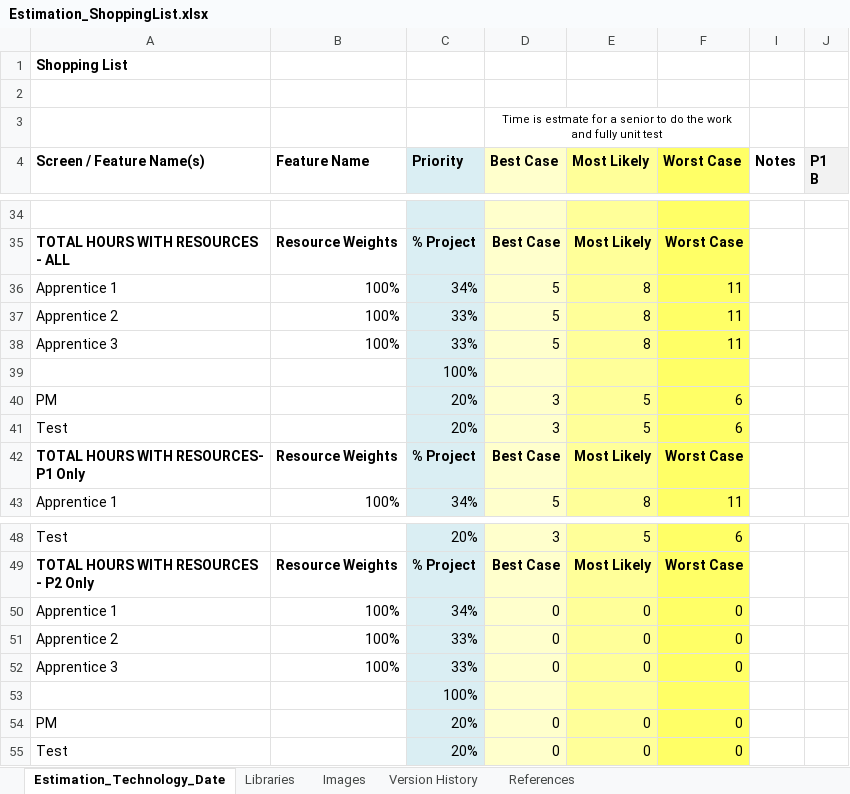
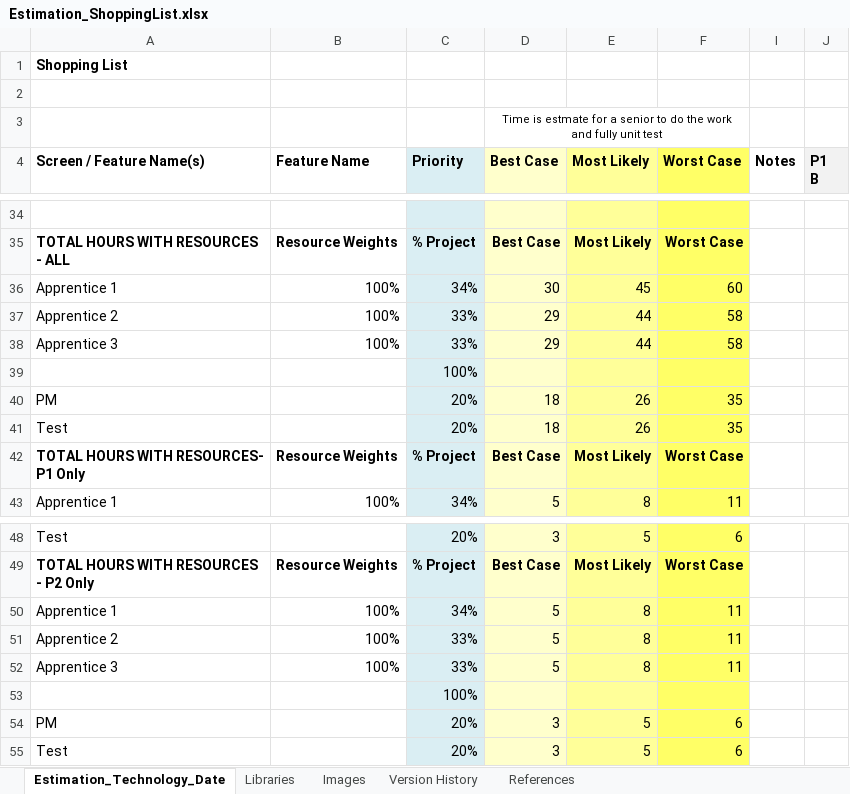
Before and after one commit to tararee/ShoppingList_J2, an Excel workbook: documents/Estimation_ShoppingList.xlsx, sheet Estimation_Technology_Date, drawn as a sheet; only a part is shown, gaps mark what is left out; values as stored, in another font and other column widths than the file's, no borders; the diff covers the shown part only; the diff names each change by its address in the sheet, - before the commit and + after, or states it on an @@ line.

```diff
--- a/documents/Estimation_ShoppingList.xlsx (sheet Estimation_Technology_Date)
+++ b/documents/Estimation_ShoppingList.xlsx (sheet Estimation_Technology_Date)
-D36 (Best Case): 5
+D36 (Best Case): 30
-E36 (Most Likely): 8
+E36 (Most Likely): 45
-F36 (Worst Case): 11
+F36 (Worst Case): 60
-D37:D38 (Best Case): 5
+D37:D38 (Best Case): 29
-E37:E38 (Most Likely): 8
+E37:E38 (Most Likely): 44
-F37:F38 (Worst Case): 11
+F37:F38 (Worst Case): 58
-D40:D41 (Best Case): 3
+D40:D41 (Best Case): 18
-E40:E41 (Most Likely): 5
+E40:E41 (Most Likely): 26
-F40:F41 (Worst Case): 6
+F40:F41 (Worst Case): 35
-D50:D52 (Best Case): 0
+D50:D52 (Best Case): 5
-E50:E52 (Most Likely): 0
+E50:E52 (Most Likely): 8
-F50:F52 (Worst Case): 0
+F50:F52 (Worst Case): 11
-D54:D55 (Best Case): 0
+D54:D55 (Best Case): 3
-E54:E55 (Most Likely): 0
+E54:E55 (Most Likely): 5
-F54:F55 (Worst Case): 0
+F54:F55 (Worst Case): 6
```
Also changed, not shown: 75 edited cells elsewhere in this sheet.
